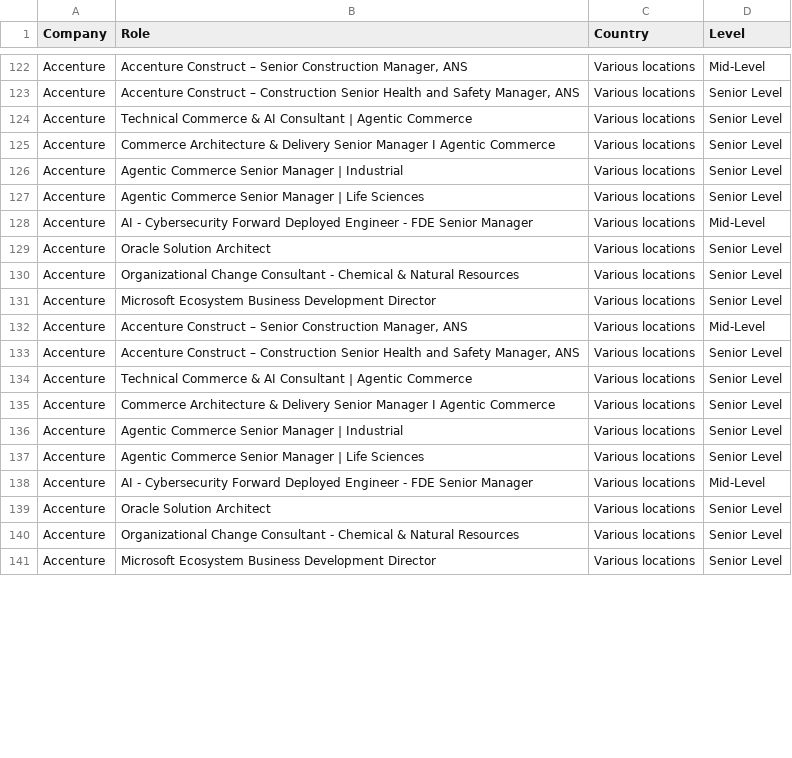
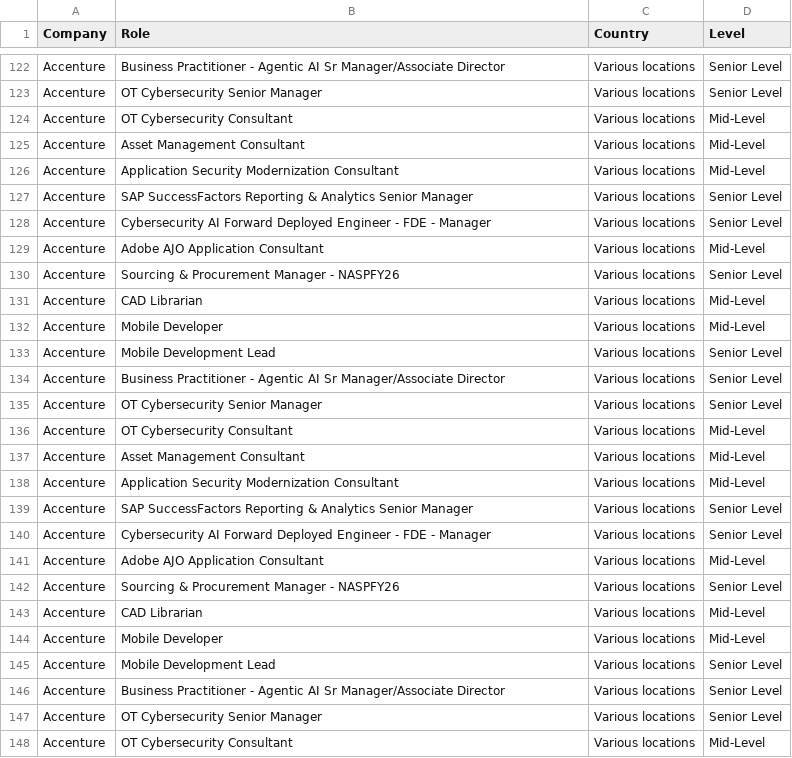
Before and after one commit to nefigarcia/outsourcing-analysis, a CSV file: jobs_postings.csv, drawn as a sheet; only a part is shown, gaps mark what is left out; addresses are those after the commit; the diff covers the shown part only; the diff names each change by its address in the sheet, - before the commit and + after, or states it on an @@ line.

```diff
--- a/jobs_postings.csv
+++ b/jobs_postings.csv
-B122 (Role): Accenture Construct – Senior Construction Manager, ANS
+B122 (Role): Business Practitioner - Agentic AI Sr Manager/Associate Director
-D122 (Level): Mid-Level
+D122 (Level): Senior Level
-B123 (Role): Accenture Construct – Construction Senior Health and Safety Manager, ANS
+B123 (Role): OT Cybersecurity Senior Manager
+row 124: Accenture | OT Cybersecurity Consultant | Various locations | Mid-Level
+row 125: Accenture | Asset Management Consultant | Various locations | Mid-Level
-B126 (Role): Technical Commerce & AI Consultant | Agentic Commerce
+B126 (Role): Application Security Modernization Consultant
-D126 (Level): Senior Level
+D126 (Level): Mid-Level
-B127 (Role): Commerce Architecture & Delivery Senior Manager I Agentic Commerce
+B127 (Role): SAP SuccessFactors Reporting & Analytics Senior Manager
-B128 (Role): Agentic Commerce Senior Manager | Industrial
+B128 (Role): Cybersecurity AI Forward Deployed Engineer - FDE - Manager
+row 129: Accenture | Adobe AJO Application Consultant | Various locations | Mid-Level
-B130 (Role): Agentic Commerce Senior Manager | Life Sciences
+B130 (Role): Sourcing & Procurement Manager - NASPFY26
+row 131: Accenture | CAD Librarian | Various locations | Mid-Level
-B132 (Role): AI - Cybersecurity Forward Deployed Engineer - FDE Senior Manager
+B132 (Role): Mobile Developer
-B133 (Role): Oracle Solution Architect
+B133 (Role): Mobile Development Lead
-B134 (Role): Organizational Change Consultant - Chemical & Natural Resources
+B134 (Role): Business Practitioner - Agentic AI Sr Manager/Associate Director
-B135 (Role): Microsoft Ecosystem Business Development Director
+B135 (Role): OT Cybersecurity Senior Manager
+row 136: Accenture | OT Cybersecurity Consultant | Various locations | Mid-Level
-B137 (Role): Accenture Construct – Senior Construction Manager, ANS
+B137 (Role): Asset Management Consultant
-B138 (Role): Accenture Construct – Construction Senior Health and Safety Manager, ANS
+B138 (Role): Application Security Modernization Consultant
-D138 (Level): Senior Level
+D138 (Level): Mid-Level
-B139 (Role): Technical Commerce & AI Consultant | Agentic Commerce
+B139 (Role): SAP SuccessFactors Reporting & Analytics Senior Manager
-B140 (Role): Commerce Architecture & Delivery Senior Manager I Agentic Commerce
+B140 (Role): Cybersecurity AI Forward Deployed Engineer - FDE - Manager
-B141 (Role): Agentic Commerce Senior Manager | Industrial
+B141 (Role): Adobe AJO Application Consultant
-D141 (Level): Senior Level
+D141 (Level): Mid-Level
-B142 (Role): Agentic Commerce Senior Manager | Life Sciences
+B142 (Role): Sourcing & Procurement Manager - NASPFY26
+row 143: Accenture | CAD Librarian | Various locations | Mid-Level
-B144 (Role): AI - Cybersecurity Forward Deployed Engineer - FDE Senior Manager
+B144 (Role): Mobile Developer
-B145 (Role): Oracle Solution Architect
+B145 (Role): Mobile Development Lead
-B146 (Role): Organizational Change Consultant - Chemical & Natural Resources
+B146 (Role): Business Practitioner - Agentic AI Sr Manager/Associate Director
-B147 (Role): Microsoft Ecosystem Business Development Director
+B147 (Role): OT Cybersecurity Senior Manager
+row 148: Accenture | OT Cybersecurity Consultant | Various locations | Mid-Level
```
Also changed, not shown: 2 added rows, 1 removed row, 42 moved rows and 24 edited cells elsewhere in this file.
